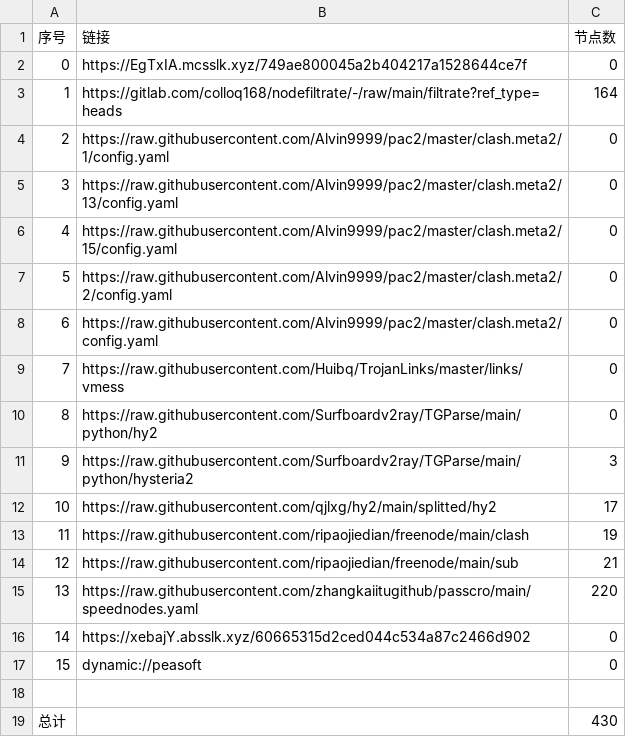
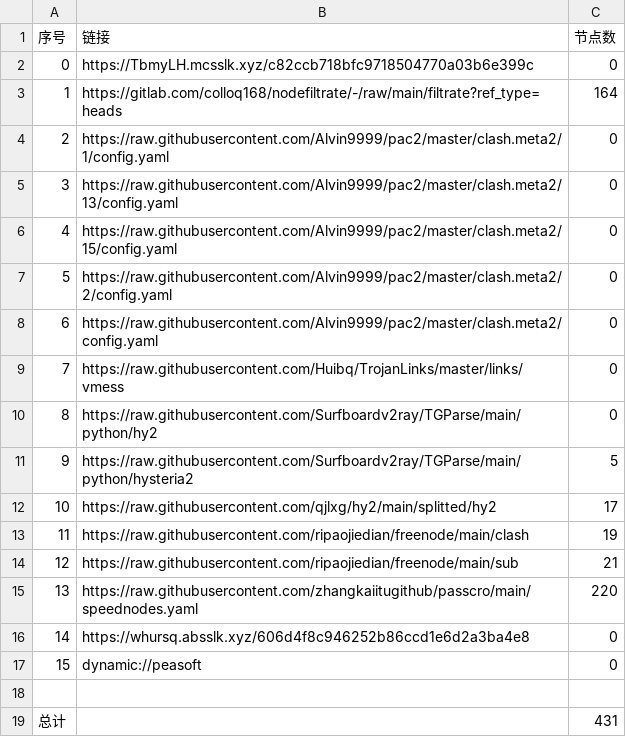
Before and after one commit to jianwu-zhao/NoMoreWalls, a CSV file: list_result.csv, drawn as a sheet.

```diff
--- a/list_result.csv
+++ b/list_result.csv
@@ -1,3 +1,3 @@
 序号,链接,节点数
-0,https://EgTxIA.mcsslk.xyz/749ae800045a2b404217a1528644ce7f,0
+0,https://TbmyLH.mcsslk.xyz/c82ccb718bfc9718504770a03b6e399c,0
 1,https://gitlab.com/colloq168/nodefiltrate/-/raw/main/filtrate?ref_type=heads,164
@@ -10,3 +10,3 @@
 8,https://raw.githubusercontent.com/Surfboardv2ray/TGParse/main/python/hy2,0
-9,https://raw.githubusercontent.com/Surfboardv2ray/TGParse/main/python/hysteria2,3
+9,https://raw.githubusercontent.com/Surfboardv2ray/TGParse/main/python/hysteria2,5
 10,https://raw.githubusercontent.com/qjlxg/hy2/main/splitted/hy2,17
@@ -15,5 +15,5 @@
 13,https://raw.githubusercontent.com/zhangkaiitugithub/passcro/main/speednodes.yaml,220
-14,https://xebajY.absslk.xyz/60665315d2ced044c534a87c2466d902,0
+14,https://whursq.absslk.xyz/606d4f8c946252b86ccd1e6d2a3ba4e8,0
 15,dynamic://peasoft,0
 
-总计,,430
+总计,,431
```
Also changed, not shown: 6 other files.
